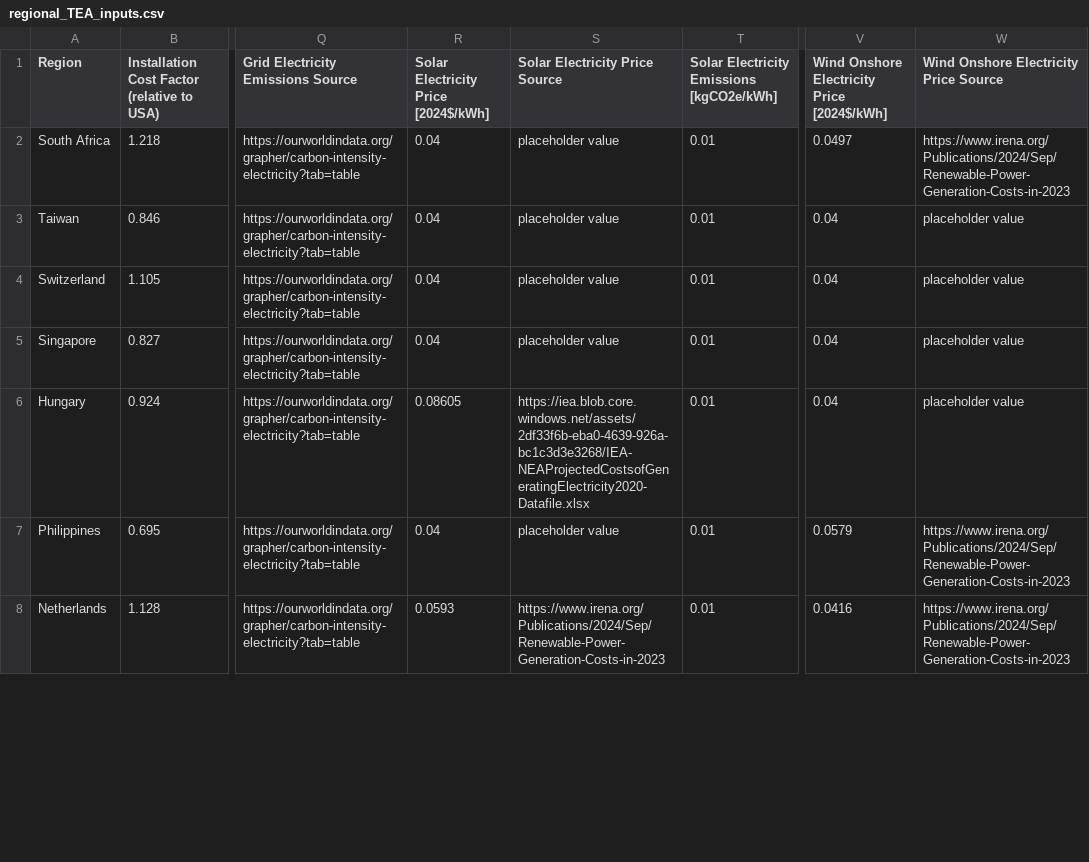
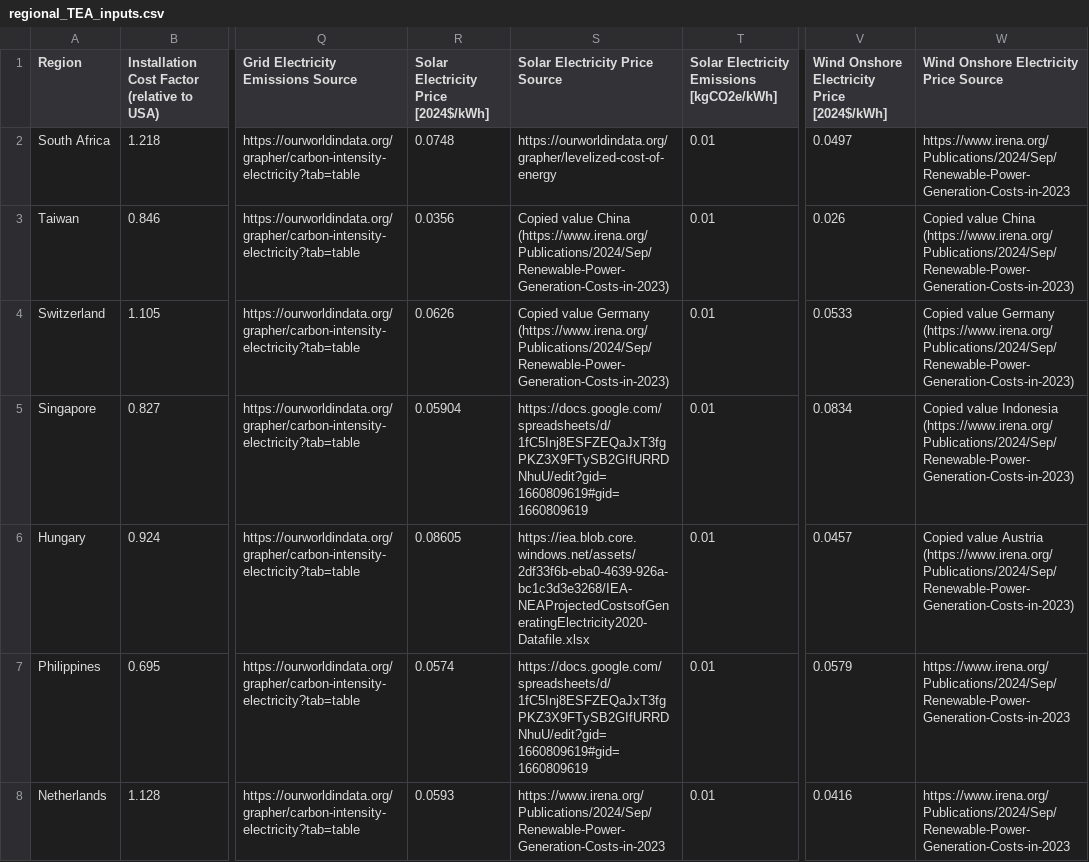
Before and after one commit to mcsc-impact-climate/MIT_NavigaTE_inputs, a CSV file: input_fuel_pathway_data/regional_TEA_inputs.csv, drawn as a sheet; only a part is shown, gaps mark what is left out; the diff covers the shown part only; the diff names each change by its address in the sheet, - before the commit and + after, or states it on an @@ line.

Commit message:
Updated regional TEA inputs with wind and solar data filled in for missing countries

```diff
--- a/input_fuel_pathway_data/regional_TEA_inputs.csv
+++ b/input_fuel_pathway_data/regional_TEA_inputs.csv
-R2: 0.04
+R2: 0.0748
-S2 (Solar Electricity Price Source): placeholder value
+S2 (Solar Electricity Price Source): https://ourworldindata.org/grapher/levelized-cost-of-energy
-R3: 0.04
+R3: 0.0356
-S3 (Solar Electricity Price Source): placeholder value
+S3 (Solar Electricity Price Source): Copied value China (https://www.irena.org/Publications/2024/Sep/Renewable-Power-Generation-Costs-in-2023)
-V3: 0.04
+V3: 0.026
-W3: placeholder value
+W3: Copied value China (https://www.irena.org/Publications/2024/Sep/Renewable-Power-Generation-Costs-in-2023)
-R4: 0.04
+R4: 0.0626
-S4 (Solar Electricity Price Source): placeholder value
+S4 (Solar Electricity Price Source): Copied value Germany (https://www.irena.org/Publications/2024/Sep/Renewable-Power-Generation-Costs-in-2023)
-V4: 0.04
+V4: 0.0533
-W4: placeholder value
+W4: Copied value Germany (https://www.irena.org/Publications/2024/Sep/Renewable-Power-Generation-Costs-in-2023)
-R5: 0.04
+R5: 0.05904
-S5 (Solar Electricity Price Source): placeholder value
+S5 (Solar Electricity Price Source): https://docs.google.com/spreadsheets/d/1fC5Inj8ESFZEQaJxT3fgPKZ3X9FTySB2GIfURRDNhuU/edit?gid=1660809619#gid=1660809619
-V5: 0.04
+V5: 0.0834
-W5: placeholder value
+W5: Copied value Indonesia (https://www.irena.org/Publications/2024/Sep/Renewable-Power-Generation-Costs-in-2023)
-V6: 0.04
+V6: 0.0457
-W6: placeholder value
+W6: Copied value Austria (https://www.irena.org/Publications/2024/Sep/Renewable-Power-Generation-Costs-in-2023)
-R7: 0.04
+R7: 0.0574
-S7 (Solar Electricity Price Source): placeholder value
+S7 (Solar Electricity Price Source): https://docs.google.com/spreadsheets/d/1fC5Inj8ESFZEQaJxT3fgPKZ3X9FTySB2GIfURRDNhuU/edit?gid=1660809619#gid=1660809619
```
Also changed, not shown: 39 edited cells elsewhere in this file.
